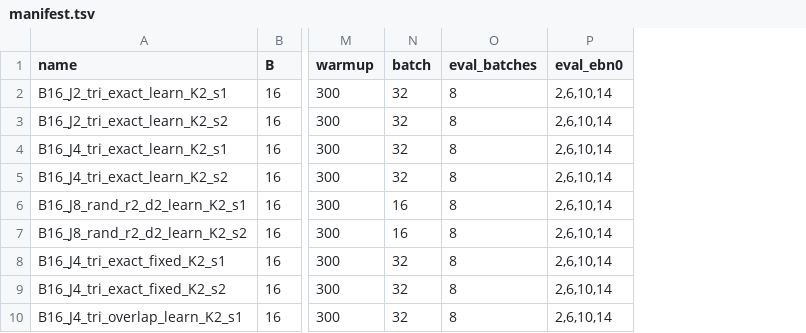
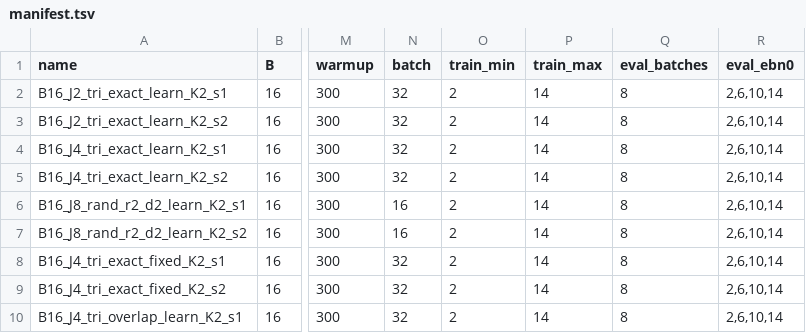
Before and after one commit to tonytarizzo/odma-ura, a TSV file: jobs/023_sectioned_outer_pilot/manifest.tsv, drawn as a sheet; only a part is shown, gaps mark what is left out; the diff names each change by its address in the sheet, - before the commit and + after, or states it on an @@ line.

Commit message:
Make sectioned job training SNR explicit

```diff
--- a/jobs/023_sectioned_outer_pilot/manifest.tsv
+++ b/jobs/023_sectioned_outer_pilot/manifest.tsv
+column O (train_min), rows 2-10: all 2
+column P (train_max), rows 2-10: all 14
```
Also changed, not shown: jobs/024_sectioned_B128_scale/manifest.tsv, 1 other file.
